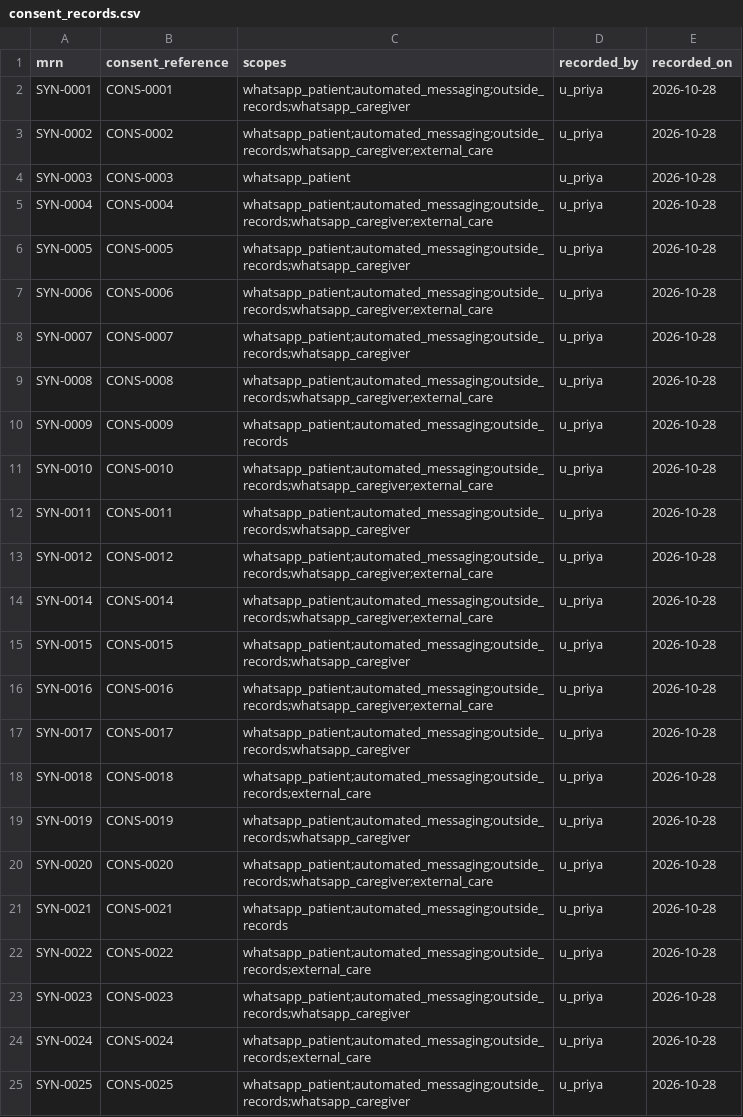
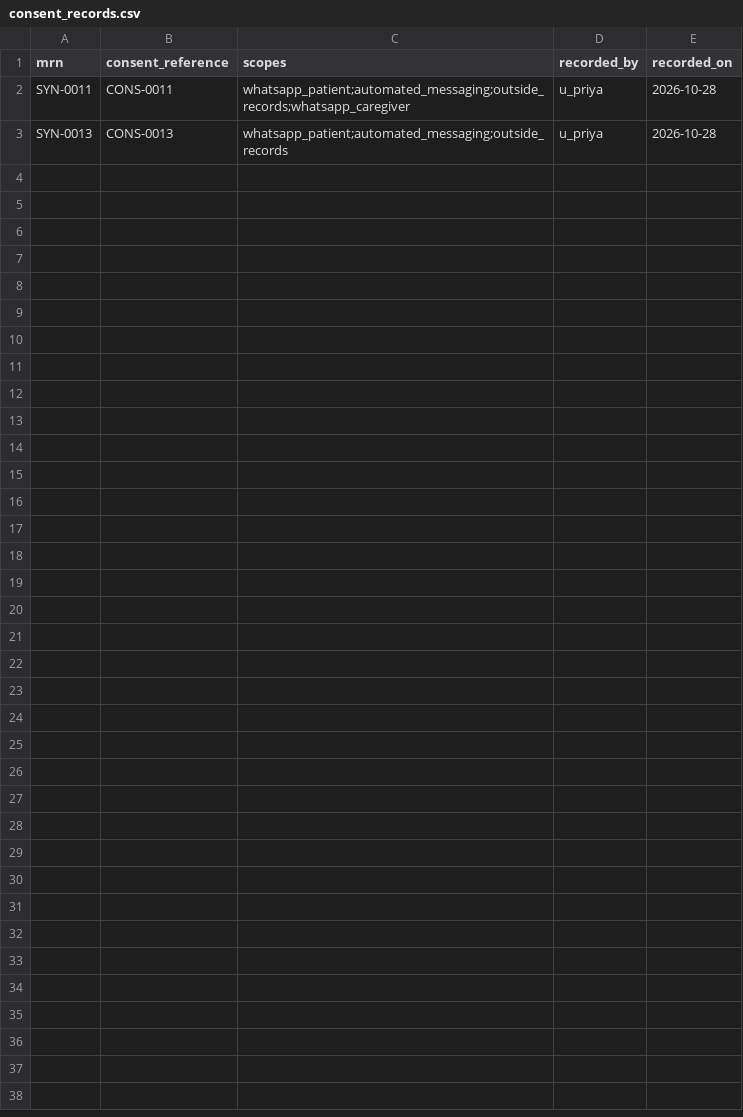
Before and after one commit to thinknoble4s-byte/carepilot-ai, a CSV file: backend/app/seed_data/consent_records.csv, drawn as a sheet.

```diff
--- a/backend/app/seed_data/consent_records.csv
+++ b/backend/app/seed_data/consent_records.csv
@@ -1,25 +1,3 @@
 mrn,consent_reference,scopes,recorded_by,recorded_on
-SYN-0001,CONS-0001,whatsapp_patient;automated_messaging;outside_records;whatsapp_caregiver,u_priya,2026-10-28
-SYN-0002,CONS-0002,whatsapp_patient;automated_messaging;outside_records;whatsapp_caregiver;external_care,u_priya,2026-10-28
-SYN-0003,CONS-0003,whatsapp_patient,u_priya,2026-10-28
-SYN-0004,CONS-0004,whatsapp_patient;automated_messaging;outside_records;whatsapp_caregiver;external_care,u_priya,2026-10-28
-SYN-0005,CONS-0005,whatsapp_patient;automated_messaging;outside_records;whatsapp_caregiver,u_priya,2026-10-28
-SYN-0006,CONS-0006,whatsapp_patient;automated_messaging;outside_records;whatsapp_caregiver;external_care,u_priya,2026-10-28
-SYN-0007,CONS-0007,whatsapp_patient;automated_messaging;outside_records;whatsapp_caregiver,u_priya,2026-10-28
-SYN-0008,CONS-0008,whatsapp_patient;automated_messaging;outside_records;whatsapp_caregiver;external_care,u_priya,2026-10-28
-SYN-0009,CONS-0009,whatsapp_patient;automated_messaging;outside_records,u_priya,2026-10-28
-SYN-0010,CONS-0010,whatsapp_patient;automated_messaging;outside_records;whatsapp_caregiver;external_care,u_priya,2026-10-28
 SYN-0011,CONS-0011,whatsapp_patient;automated_messaging;outside_records;whatsapp_caregiver,u_priya,2026-10-28
-SYN-0012,CONS-0012,whatsapp_patient;automated_messaging;outside_records;whatsapp_caregiver;external_care,u_priya,2026-10-28
-SYN-0014,CONS-0014,whatsapp_patient;automated_messaging;outside_records;whatsapp_caregiver;external_care,u_priya,2026-10-28
-SYN-0015,CONS-0015,whatsapp_patient;automated_messaging;outside_records;whatsapp_caregiver,u_priya,2026-10-28
-SYN-0016,CONS-0016,whatsapp_patient;automated_messaging;outside_records;whatsapp_caregiver;external_care,u_priya,2026-10-28
-SYN-0017,CONS-0017,whatsapp_patient;automated_messaging;outside_records;whatsapp_caregiver,u_priya,2026-10-28
-SYN-0018,CONS-0018,whatsapp_patient;automated_messaging;outside_records;external_care,u_priya,2026-10-28
-SYN-0019,CONS-0019,whatsapp_patient;automated_messaging;outside_records;whatsapp_caregiver,u_priya,2026-10-28
-SYN-0020,CONS-0020,whatsapp_patient;automated_messaging;outside_records;whatsapp_caregiver;external_care,u_priya,2026-10-28
-SYN-0021,CONS-0021,whatsapp_patient;automated_messaging;outside_records,u_priya,2026-10-28
-SYN-0022,CONS-0022,whatsapp_patient;automated_messaging;outside_records;external_care,u_priya,2026-10-28
-SYN-0023,CONS-0023,whatsapp_patient;automated_messaging;outside_records;whatsapp_caregiver,u_priya,2026-10-28
-SYN-0024,CONS-0024,whatsapp_patient;automated_messaging;outside_records;external_care,u_priya,2026-10-28
-SYN-0025,CONS-0025,whatsapp_patient;automated_messaging;outside_records;whatsapp_caregiver,u_priya,2026-10-28
+SYN-0013,CONS-0013,whatsapp_patient;automated_messaging;outside_records,u_priya,2026-10-28
```
Also changed, not shown: 46 other files.
